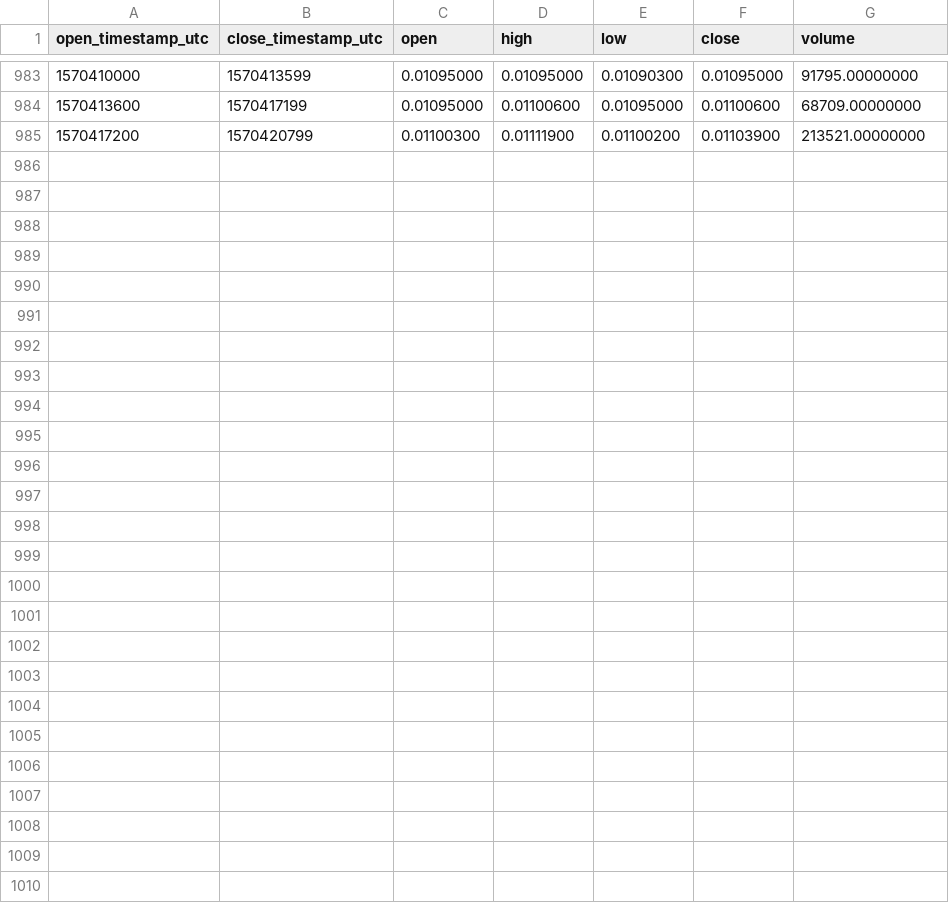
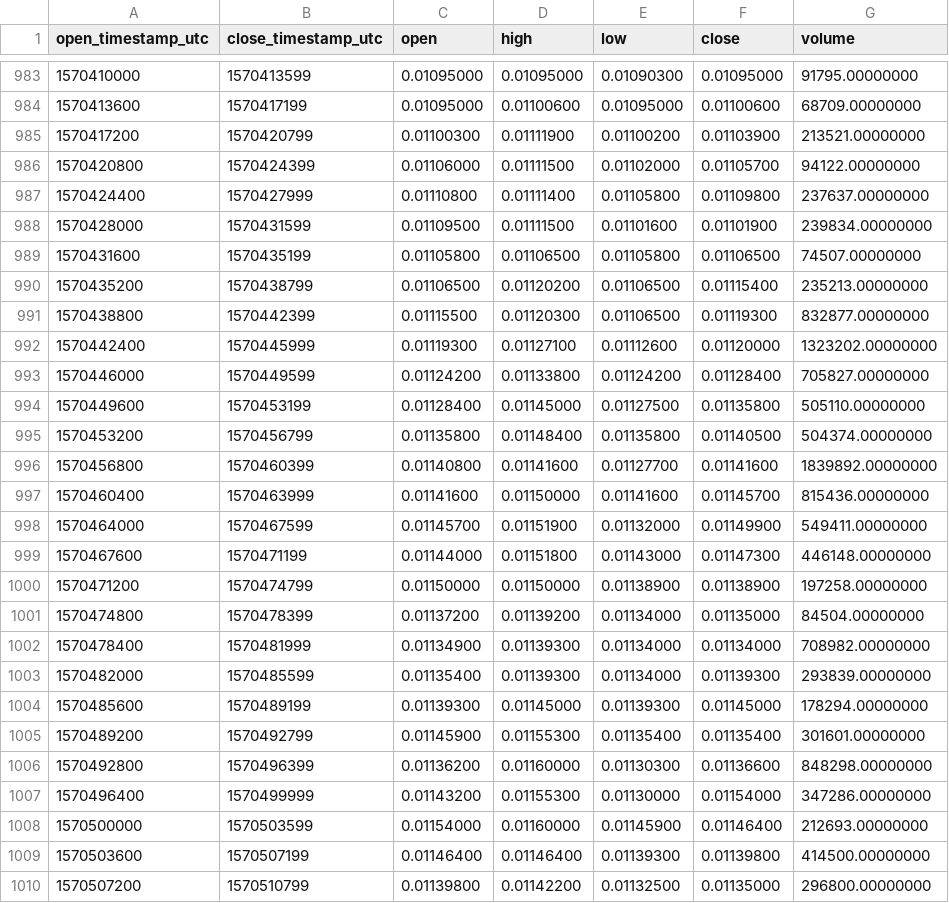
Before and after one commit to cryptobigbro/binance-DOCKUSDT, a CSV file: binance-DOCKUSDT-1h.csv, drawn as a sheet; only a part is shown, gaps mark what is left out.

Commit message:
Update OHLCV data.

```diff
--- a/binance-DOCKUSDT-1h.csv
+++ b/binance-DOCKUSDT-1h.csv
@@ -985 +985,26 @@ open_timestamp_utc,close_timestamp_utc,open,high,low,close,volume
 1570417200,1570420799,0.01100300,0.01111900,0.01100200,0.01103900,213521.00000000
+1570420800,1570424399,0.01106000,0.01111500,0.01102000,0.01105700,94122.00000000
+1570424400,1570427999,0.01110800,0.01111400,0.01105800,0.01109800,237637.00000000
+1570428000,1570431599,0.01109500,0.01111500,0.01101600,0.01101900,239834.00000000
+1570431600,1570435199,0.01105800,0.01106500,0.01105800,0.01106500,74507.00000000
+1570435200,1570438799,0.01106500,0.01120200,0.01106500,0.01115400,235213.00000000
+1570438800,1570442399,0.01115500,0.01120300,0.01106500,0.01119300,832877.00000000
+1570442400,1570445999,0.01119300,0.01127100,0.01112600,0.01120000,1323202.00000000
+1570446000,1570449599,0.01124200,0.01133800,0.01124200,0.01128400,705827.00000000
+1570449600,1570453199,0.01128400,0.01145000,0.01127500,0.01135800,505110.00000000
+1570453200,1570456799,0.01135800,0.01148400,0.01135800,0.01140500,504374.00000000
+1570456800,1570460399,0.01140800,0.01141600,0.01127700,0.01141600,1839892.00000000
+1570460400,1570463999,0.01141600,0.01150000,0.01141600,0.01145700,815436.00000000
+1570464000,1570467599,0.01145700,0.01151900,0.01132000,0.01149900,549411.00000000
+1570467600,1570471199,0.01144000,0.01151800,0.01143000,0.01147300,446148.00000000
+1570471200,1570474799,0.01150000,0.01150000,0.01138900,0.01138900,197258.00000000
+1570474800,1570478399,0.01137200,0.01139200,0.01134000,0.01135000,84504.00000000
+1570478400,1570481999,0.01134900,0.01139300,0.01134000,0.01134000,708982.00000000
+1570482000,1570485599,0.01135400,0.01139300,0.01134000,0.01139300,293839.00000000
+1570485600,1570489199,0.01139300,0.01145000,0.01139300,0.01145000,178294.00000000
+1570489200,1570492799,0.01145900,0.01155300,0.01135400,0.01135400,301601.00000000
+1570492800,1570496399,0.01136200,0.01160000,0.01130300,0.01136600,848298.00000000
+1570496400,1570499999,0.01143200,0.01155300,0.01130000,0.01154000,347286.00000000
+1570500000,1570503599,0.01154000,0.01160000,0.01145900,0.01146400,212693.00000000
+1570503600,1570507199,0.01146400,0.01146400,0.01139300,0.01139800,414500.00000000
+1570507200,1570510799,0.01139800,0.01142200,0.01132500,0.01135000,296800.00000000
```
Also changed, not shown: binance-DOCKUSDT-1d.csv.
